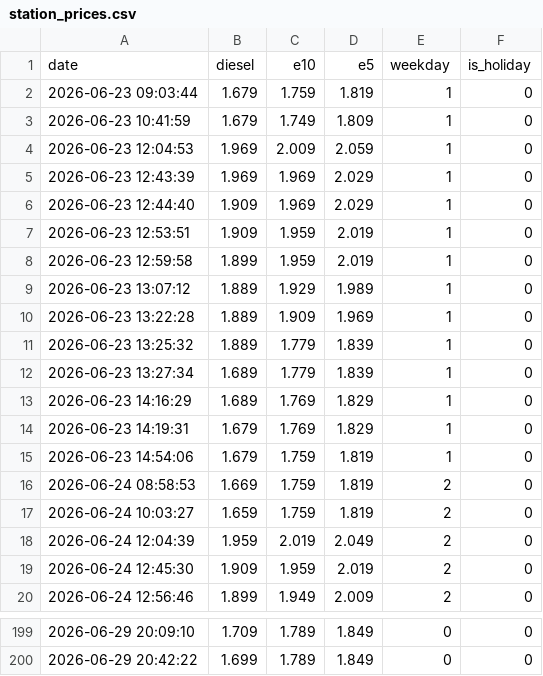
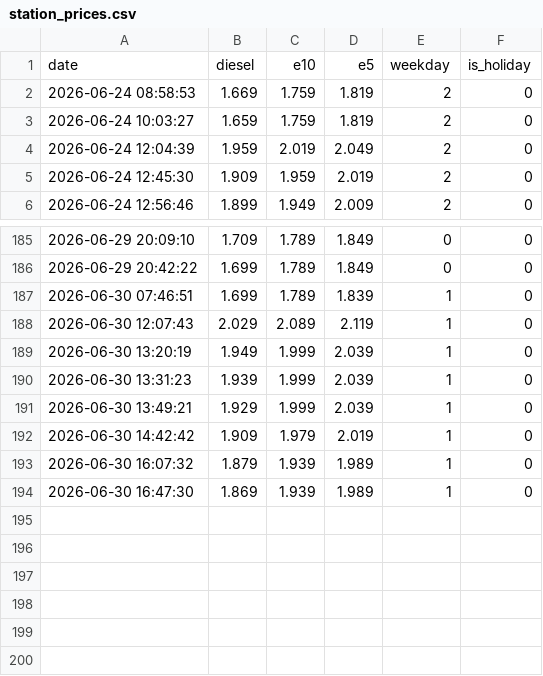
Before and after one commit to cashewbite/station-api, a CSV file: station_prices.csv, drawn as a sheet; only a part is shown, gaps mark what is left out.

```diff
--- a/station_prices.csv
+++ b/station_prices.csv
@@ -1,16 +1,2 @@
 date,diesel,e10,e5,weekday,is_holiday
-2026-06-23 09:03:44,1.679,1.759,1.819,1,0
-2026-06-23 10:41:59,1.679,1.749,1.809,1,0
-2026-06-23 12:04:53,1.969,2.009,2.059,1,0
-2026-06-23 12:43:39,1.969,1.969,2.029,1,0
-2026-06-23 12:44:40,1.909,1.969,2.029,1,0
-2026-06-23 12:53:51,1.909,1.959,2.019,1,0
-2026-06-23 12:59:58,1.899,1.959,2.019,1,0
-2026-06-23 13:07:12,1.889,1.929,1.989,1,0
-2026-06-23 13:22:28,1.889,1.909,1.969,1,0
-2026-06-23 13:25:32,1.889,1.779,1.839,1,0
-2026-06-23 13:27:34,1.689,1.779,1.839,1,0
-2026-06-23 14:16:29,1.689,1.769,1.829,1,0
-2026-06-23 14:19:31,1.679,1.769,1.829,1,0
-2026-06-23 14:54:06,1.679,1.759,1.819,1,0
 2026-06-24 08:58:53,1.669,1.759,1.819,2,0
@@ -200 +186,9 @@ date,diesel,e10,e5,weekday,is_holiday
 2026-06-29 20:42:22,1.699,1.789,1.849,0,0
+2026-06-30 07:46:51,1.699,1.789,1.839,1,0
+2026-06-30 12:07:43,2.029,2.089,2.119,1,0
+2026-06-30 13:20:19,1.949,1.999,2.039,1,0
+2026-06-30 13:31:23,1.939,1.999,2.039,1,0
+2026-06-30 13:49:21,1.929,1.999,2.039,1,0
+2026-06-30 14:42:42,1.909,1.979,2.019,1,0
+2026-06-30 16:07:32,1.879,1.939,1.989,1,0
+2026-06-30 16:47:30,1.869,1.939,1.989,1,0
```
